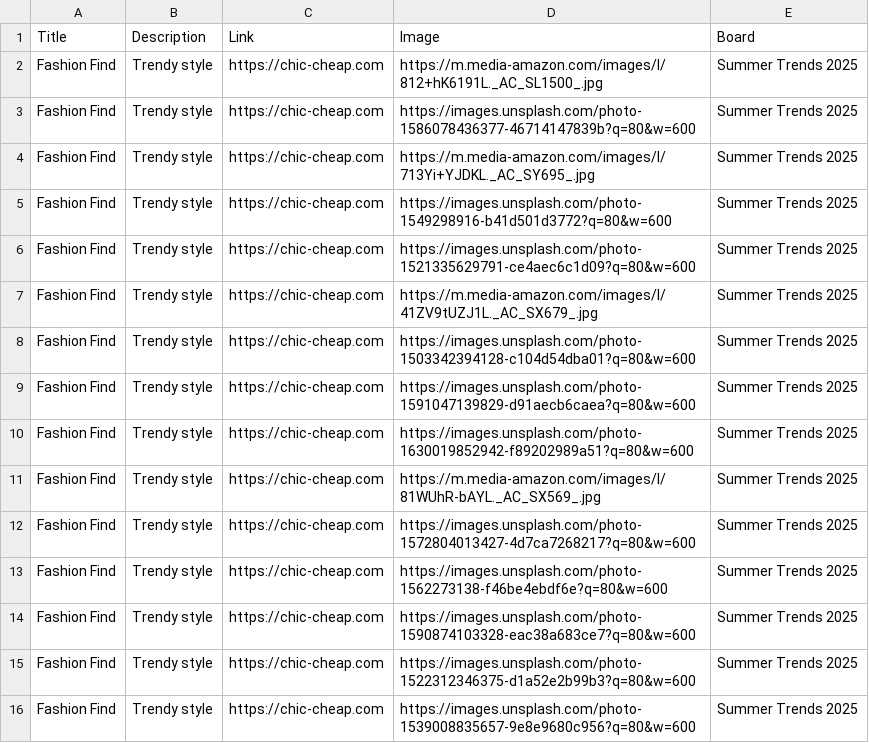
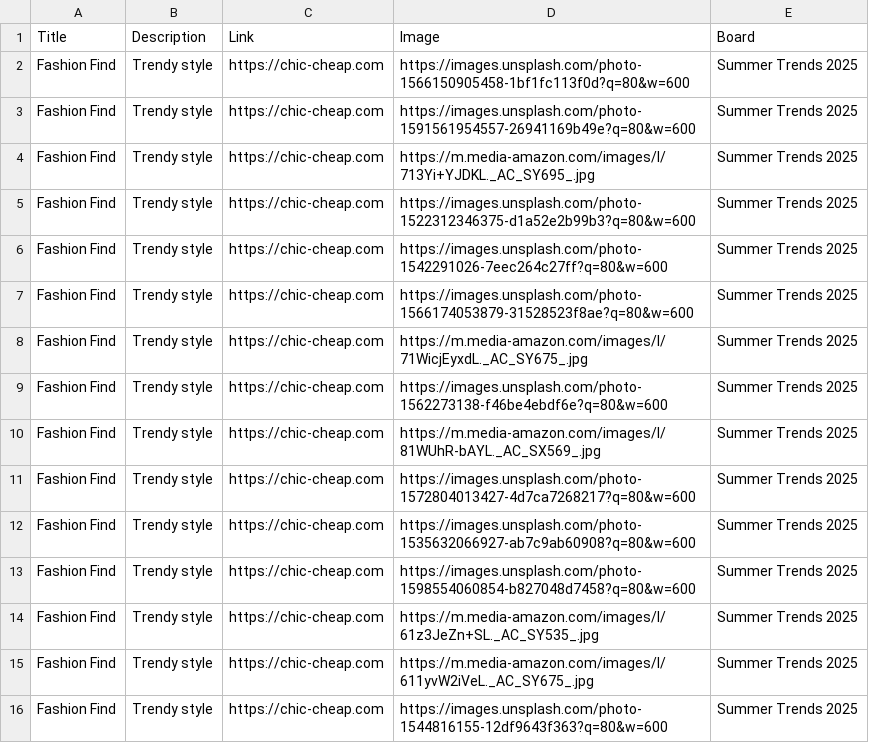
Before and after one commit to roccozoom/chic-cheap, a CSV file: pinterest_upload.csv, drawn as a sheet.

Commit message:
Daily Update: Data, XML & CSV

```diff
--- a/pinterest_upload.csv
+++ b/pinterest_upload.csv
@@ -1,16 +1,16 @@
 "Title","Description","Link","Image","Board"
-"Fashion Find","Trendy style","https://chic-cheap.com","https://m.media-amazon.com/images/I/812+hK6191L._AC_SL1500_.jpg","Summer Trends 2025"
-"Fashion Find","Trendy style","https://chic-cheap.com","https://images.unsplash.com/photo-1586078436377-46714147839b?q=80&w=600","Summer Trends 2025"
+"Fashion Find","Trendy style","https://chic-cheap.com","https://images.unsplash.com/photo-1566150905458-1bf1fc113f0d?q=80&w=600","Summer Trends 2025"
+"Fashion Find","Trendy style","https://chic-cheap.com","https://images.unsplash.com/photo-1591561954557-26941169b49e?q=80&w=600","Summer Trends 2025"
 "Fashion Find","Trendy style","https://chic-cheap.com","https://m.media-amazon.com/images/I/713Yi+YJDKL._AC_SY695_.jpg","Summer Trends 2025"
-"Fashion Find","Trendy style","https://chic-cheap.com","https://images.unsplash.com/photo-1549298916-b41d501d3772?q=80&w=600","Summer Trends 2025"
-"Fashion Find","Trendy style","https://chic-cheap.com","https://images.unsplash.com/photo-1521335629791-ce4aec6c1d09?q=80&w=600","Summer Trends 2025"
-"Fashion Find","Trendy style","https://chic-cheap.com","https://m.media-amazon.com/images/I/41ZV9tUZJ1L._AC_SX679_.jpg","Summer Trends 2025"
-"Fashion Find","Trendy style","https://chic-cheap.com","https://images.unsplash.com/photo-1503342394128-c104d54dba01?q=80&w=600","Summer Trends 2025"
-"Fashion Find","Trendy style","https://chic-cheap.com","https://images.unsplash.com/photo-1591047139829-d91aecb6caea?q=80&w=600","Summer Trends 2025"
-"Fashion Find","Trendy style","https://chic-cheap.com","https://images.unsplash.com/photo-1630019852942-f89202989a51?q=80&w=600","Summer Trends 2025"
+"Fashion Find","Trendy style","https://chic-cheap.com","https://images.unsplash.com/photo-1522312346375-d1a52e2b99b3?q=80&w=600","Summer Trends 2025"
+"Fashion Find","Trendy style","https://chic-cheap.com","https://images.unsplash.com/photo-1542291026-7eec264c27ff?q=80&w=600","Summer Trends 2025"
+"Fashion Find","Trendy style","https://chic-cheap.com","https://images.unsplash.com/photo-1566174053879-31528523f8ae?q=80&w=600","Summer Trends 2025"
+"Fashion Find","Trendy style","https://chic-cheap.com","https://m.media-amazon.com/images/I/71WicjEyxdL._AC_SY675_.jpg","Summer Trends 2025"
+"Fashion Find","Trendy style","https://chic-cheap.com","https://images.unsplash.com/photo-1562273138-f46be4ebdf6e?q=80&w=600","Summer Trends 2025"
 "Fashion Find","Trendy style","https://chic-cheap.com","https://m.media-amazon.com/images/I/81WUhR-bAYL._AC_SX569_.jpg","Summer Trends 2025"
 "Fashion Find","Trendy style","https://chic-cheap.com","https://images.unsplash.com/photo-1572804013427-4d7ca7268217?q=80&w=600","Summer Trends 2025"
-"Fashion Find","Trendy style","https://chic-cheap.com","https://images.unsplash.com/photo-1562273138-f46be4ebdf6e?q=80&w=600","Summer Trends 2025"
-"Fashion Find","Trendy style","https://chic-cheap.com","https://images.unsplash.com/photo-1590874103328-eac38a683ce7?q=80&w=600","Summer Trends 2025"
-"Fashion Find","Trendy style","https://chic-cheap.com","https://images.unsplash.com/photo-1522312346375-d1a52e2b99b3?q=80&w=600","Summer Trends 2025"
-"Fashion Find","Trendy style","https://chic-cheap.com","https://images.unsplash.com/photo-1539008835657-9e8e9680c956?q=80&w=600","Summer Trends 2025"
+"Fashion Find","Trendy style","https://chic-cheap.com","https://images.unsplash.com/photo-1535632066927-ab7c9ab60908?q=80&w=600","Summer Trends 2025"
+"Fashion Find","Trendy style","https://chic-cheap.com","https://images.unsplash.com/photo-1598554060854-b827048d7458?q=80&w=600","Summer Trends 2025"
+"Fashion Find","Trendy style","https://chic-cheap.com","https://m.media-amazon.com/images/I/61z3JeZn+SL._AC_SY535_.jpg","Summer Trends 2025"
+"Fashion Find","Trendy style","https://chic-cheap.com","https://m.media-amazon.com/images/I/611yvW2iVeL._AC_SY675_.jpg","Summer Trends 2025"
+"Fashion Find","Trendy style","https://chic-cheap.com","https://images.unsplash.com/photo-1544816155-12df9643f363?q=80&w=600","Summer Trends 2025"
```
Also changed, not shown: 2 other files.
